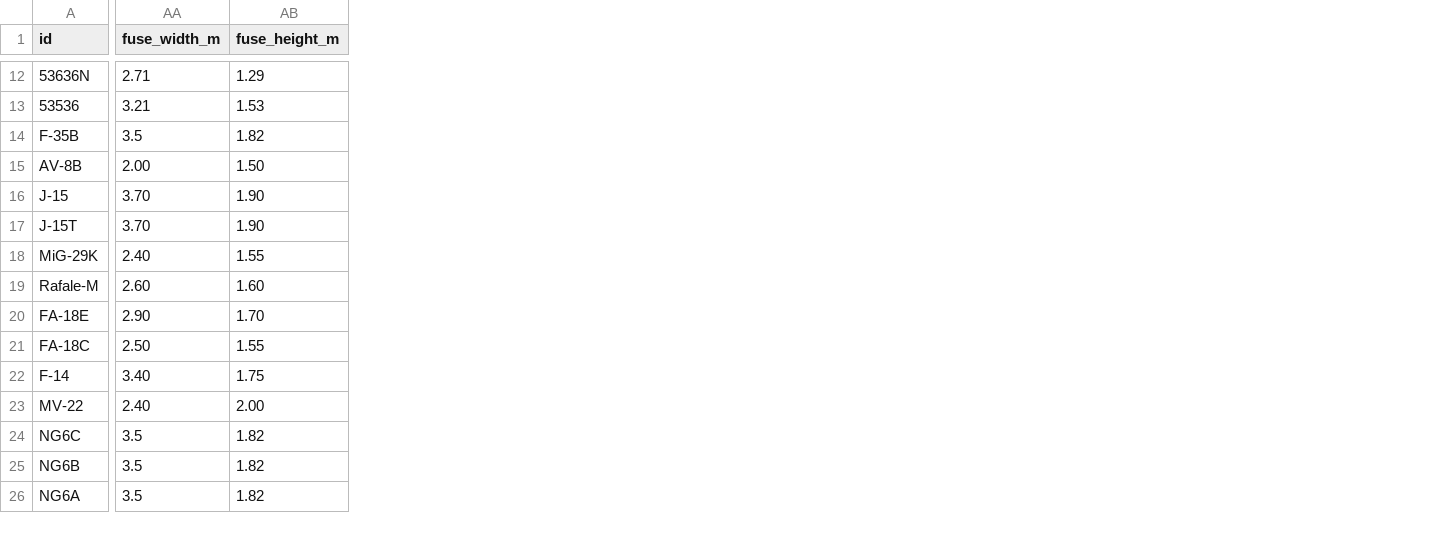
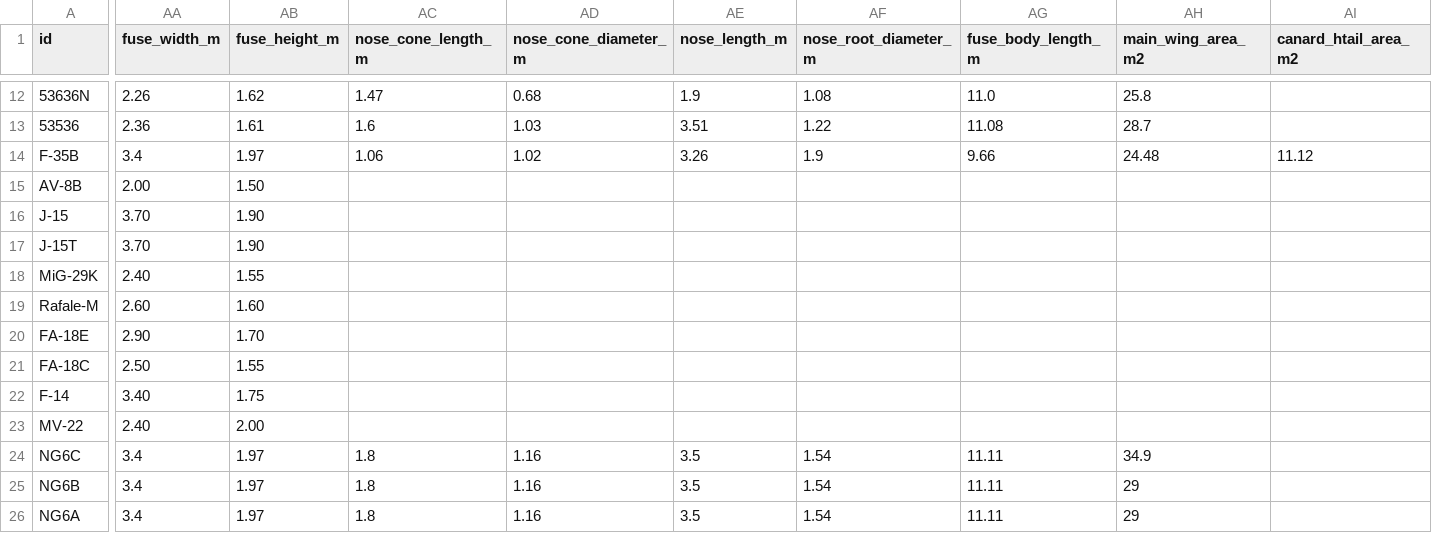
Before and after one commit to xtxsinan-lgtm/military_simulators, a CSV file: data/aircraft_database.csv, drawn as a sheet; only a part is shown, gaps mark what is left out; the diff covers the shown part only; the diff names each change by its address in the sheet, - before the commit and + after, or states it on an @@ line.

```diff
--- a/data/aircraft_database.csv
+++ b/data/aircraft_database.csv
+column AC (nose_cone_length_m), rows 12-26: 1.47 | 1.6 | 1.06 |  |  |  |  |  |  |  |  |  | 1.8 | 1.8 | 1.8
+column AD (nose_cone_diameter_m), rows 12-26: 0.68 | 1.03 | 1.02 |  |  |  |  |  |  |  |  |  | 1.16 | 1.16 | 1.16
+column AE (nose_length_m), rows 12-26: 1.9 | 3.51 | 3.26 |  |  |  |  |  |  |  |  |  | 3.5 | 3.5 | 3.5
+column AF (nose_root_diameter_m), rows 12-26: 1.08 | 1.22 | 1.9 |  |  |  |  |  |  |  |  |  | 1.54 | 1.54 | 1.54
+column AG (fuse_body_length_m), rows 12-26: 11.0 | 11.08 | 9.66 |  |  |  |  |  |  |  |  |  | 11.11 | 11.11 | 11.11
+column AH (main_wing_area_m2), rows 12-26: 25.8 | 28.7 | 24.48 |  |  |  |  |  |  |  |  |  | 34.9 | 29 | 29
+column AI (canard_htail_area_m2), row 14: 11.12
-AA12 (fuse_width_m): 2.71
+AA12 (fuse_width_m): 2.26
-AB12 (fuse_height_m): 1.29
+AB12 (fuse_height_m): 1.62
-AA13 (fuse_width_m): 3.21
+AA13 (fuse_width_m): 2.36
-AB13 (fuse_height_m): 1.53
+AB13 (fuse_height_m): 1.61
-AA14 (fuse_width_m): 3.5
+AA14 (fuse_width_m): 3.4
-AB14 (fuse_height_m): 1.82
+AB14 (fuse_height_m): 1.97
-AA24:AA26 (fuse_width_m): 3.5
+AA24:AA26 (fuse_width_m): 3.4
-AB24:AB26 (fuse_height_m): 1.82
+AB24:AB26 (fuse_height_m): 1.97
```
Also changed, not shown: 1 added column and 42 edited cells elsewhere in this file, 33 other files.
